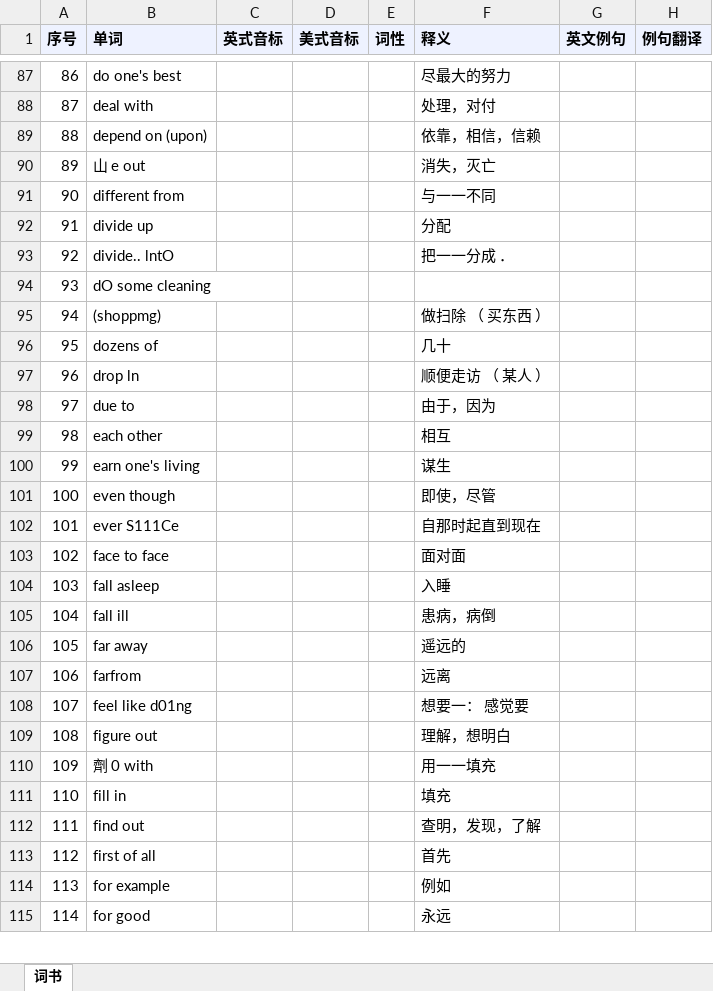
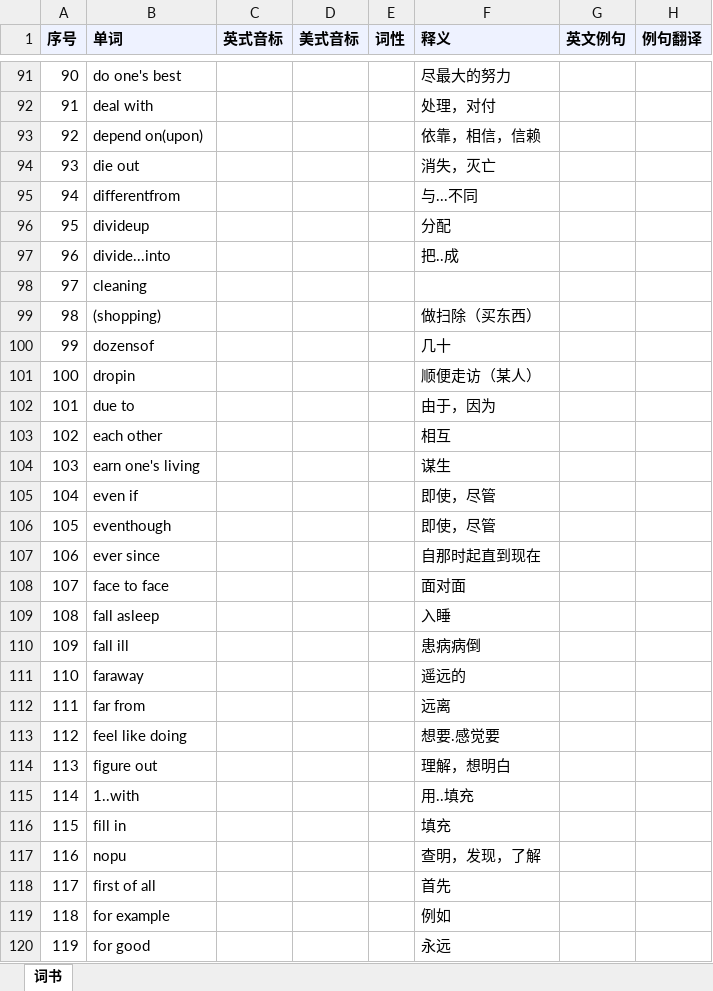
Before and after one commit to WxhnQuXihe/Quick-Word-Memorization, an Excel workbook: wordbooks/高考精编词组_导入.xlsx, sheet 词书, drawn as a sheet; only a part is shown, gaps mark what is left out; values as stored, in another font and other column widths than the file's, no borders; removed rows and columns are numbered as before the commit, all else as after; the diff covers the shown part only; the diff names each change by its address in the sheet, - before the commit and + after, or states it on an @@ line.

```diff
--- a/wordbooks/高考精编词组_导入.xlsx (sheet 词书)
+++ b/wordbooks/高考精编词组_导入.xlsx (sheet 词书)
@@ column A (序号) renumbered between rows 14 and 344 @@
-B93 (单词): depend on (upon)
+B93 (单词): depend on(upon)
-B94 (单词): 山 e out
+B94 (单词): die out
-row 91: 90 | different from |  |  |  | 与一一不同
+row 95: 94 | differentfrom |  |  |  | 与...不同
-B96 (单词): divide up
+B96 (单词): divideup
-row 93: 92 | divide.. lntO |  |  |  | 把一一分成 ．
+row 97: 96 | divide...into |  |  |  | 把..成
-B98 (单词): dO some cleaning
+B98 (单词): cleaning
-row 95: 94 | (shoppmg) |  |  |  | 做扫除 （ 买东西 ）
+row 99: 98 | (shopping) |  |  |  | 做扫除（买东西）
-B100 (单词): dozens of
+B100 (单词): dozensof
-row 97: 96 | drop ln |  |  |  | 顺便走访 （ 某人 ）
+row 101: 100 | dropin |  |  |  | 顺便走访（某人）
+row 105: 104 | even if |  |  |  | 即使，尽管
-B106 (单词): even though
+B106 (单词): eventhough
-B107 (单词): ever S111Ce
+B107 (单词): ever since
-F110 (释义): 患病，病倒
+F110 (释义): 患病病倒
-B111 (单词): far away
+B111 (单词): faraway
-B112 (单词): farfrom
+B112 (单词): far from
-row 108: 107 | feel like d01ng |  |  |  | 想要一： 感觉要
+row 113: 112 | feel like doing |  |  |  | 想要.感觉要
-row 110: 109 | 劑 0 with |  |  |  | 用一一填充
+row 115: 114 | 1..with |  |  |  | 用..填充
-B117 (单词): find out
+B117 (单词): nopu
```
Also changed, not shown: 44 added rows, 35 removed rows and 154 edited cells elsewhere in this sheet, wordbooks/高考精编词汇_导入.xlsx, 3 other files.
